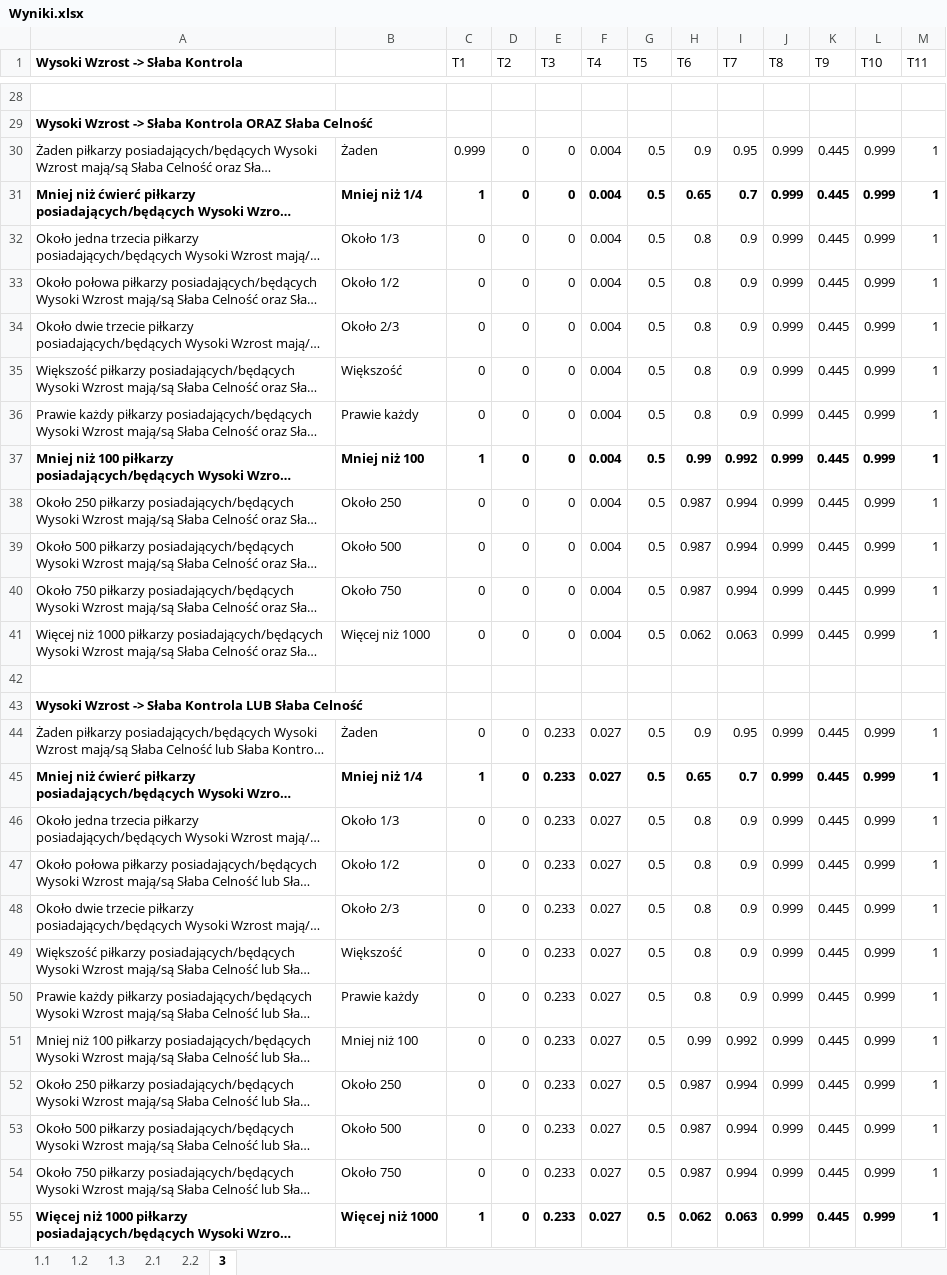
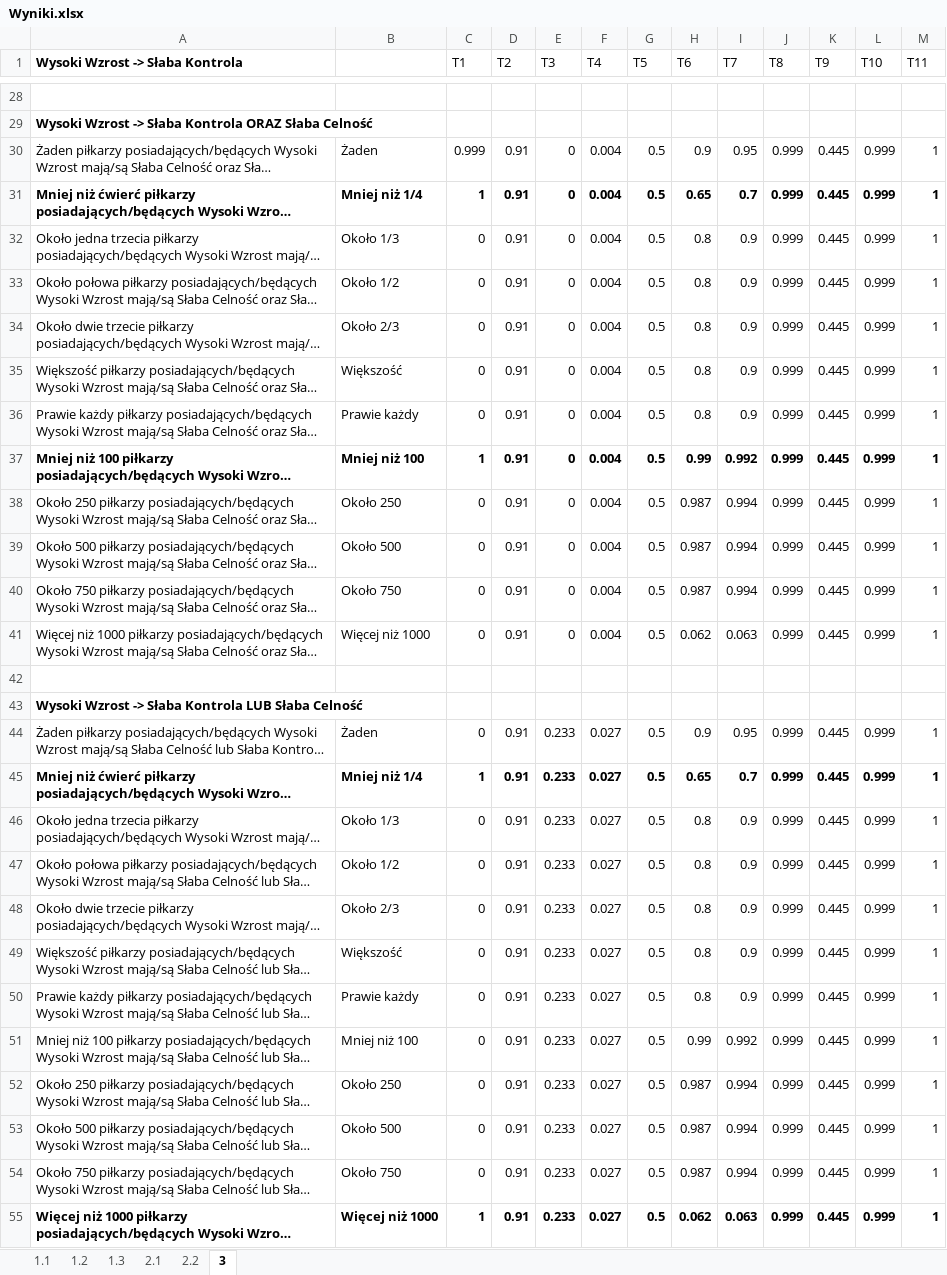
Before and after one commit to hubjust/KSR, an Excel workbook: Zadanie 2 - Sprawozdanie/Wyniki.xlsx, sheet 3, drawn as a sheet; only a part is shown, gaps mark what is left out; long unchanged cells end in …; values as stored, in another font and other column widths than the file's, no borders; charts and pictures not drawn; the diff names each change by its address in the sheet, - before the commit and + after, or states it on an @@ line.

```diff
--- a/Zadanie 2 - Sprawozdanie/Wyniki.xlsx (sheet 3)
+++ b/Zadanie 2 - Sprawozdanie/Wyniki.xlsx (sheet 3)
-D30:D41 (T2): 0
+D30:D41 (T2): 0.91
-D44:D55 (T2): 0
+D44:D55 (T2): 0.91
```
Also changed, not shown: charts or pictures, 2 other files.
